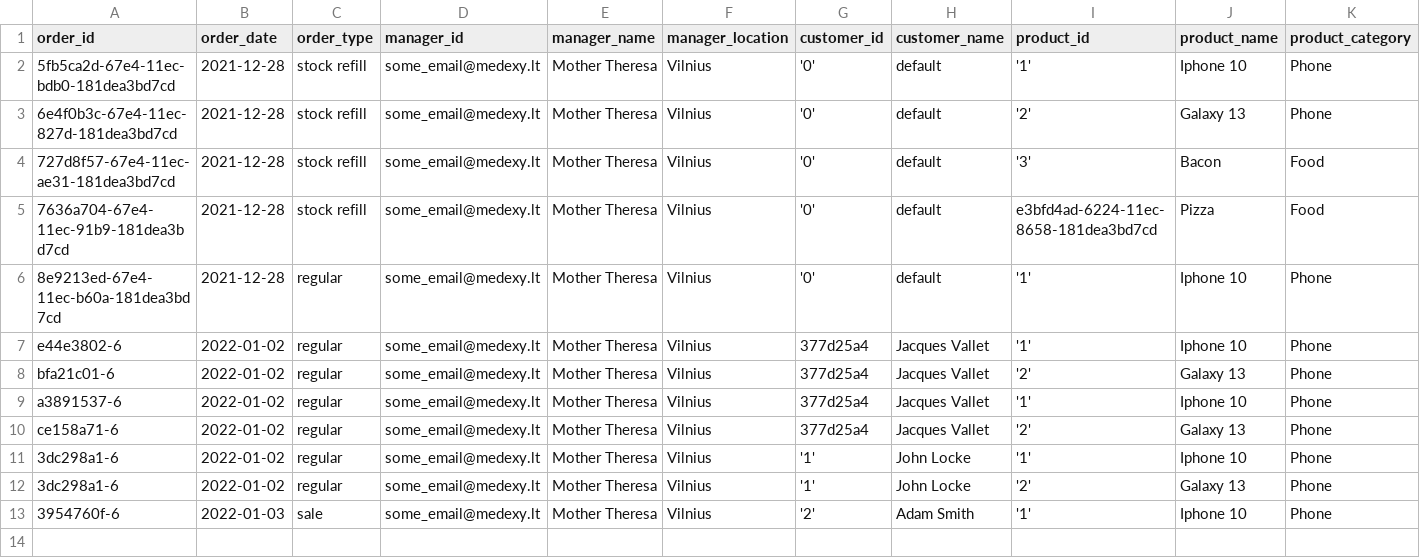
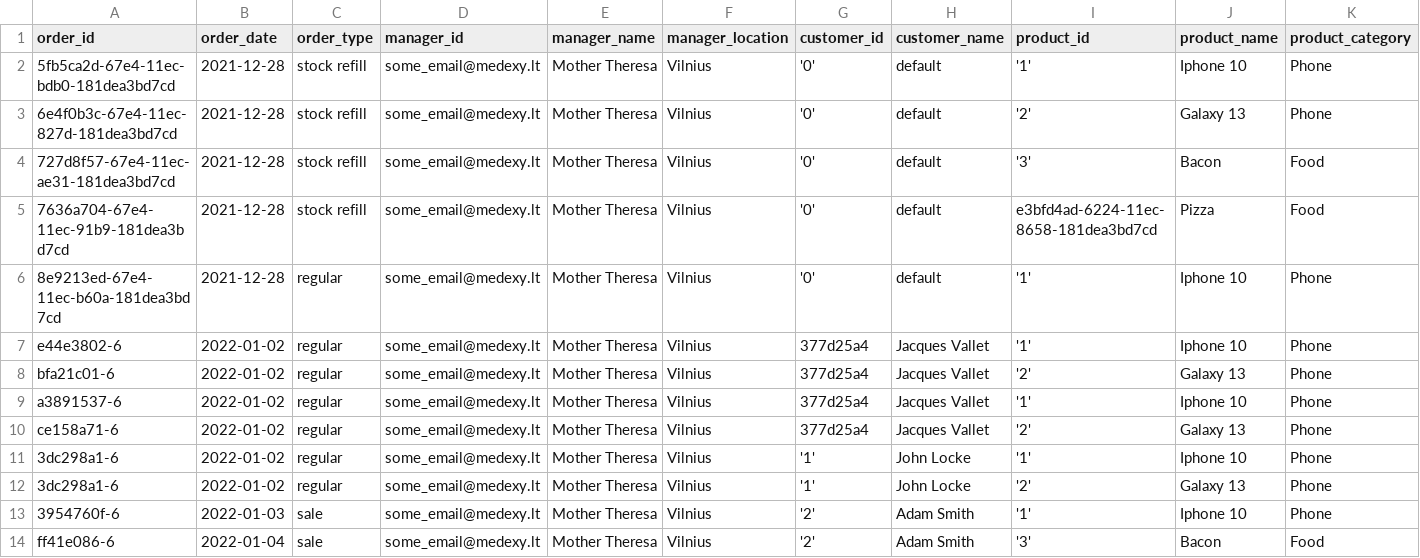
Before and after one commit to marloz/sandeliapp, a CSV file: data/order.csv, drawn as a sheet; only a part is shown; rows hold the shown columns only; the diff names each change by its address in the sheet, - before the commit and + after, or states it on an @@ line.

Commit message:
first iteration of discount page ready

```diff
--- a/data/order.csv
+++ b/data/order.csv
+row 14: ff41e086-6 | 2022-01-04 | sale | some_email@medexy.lt | Mother Theresa | Vilnius | '2' | Adam Smith | '3' | Bacon | Food
```
Also changed, not shown: data/customer.csv, data/discount.csv, 5 other files.
